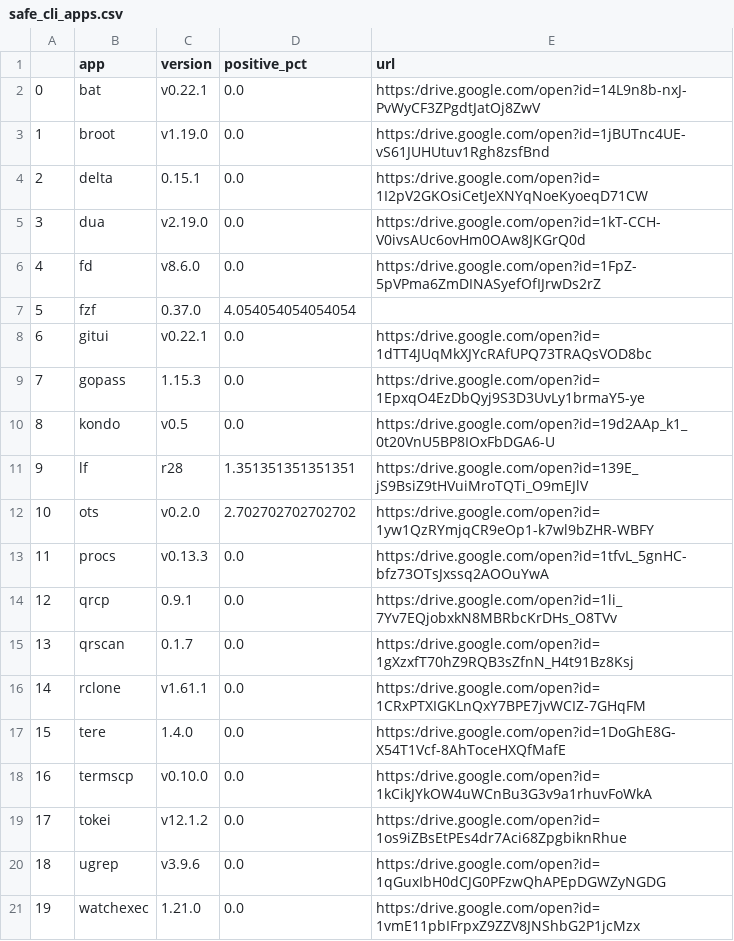
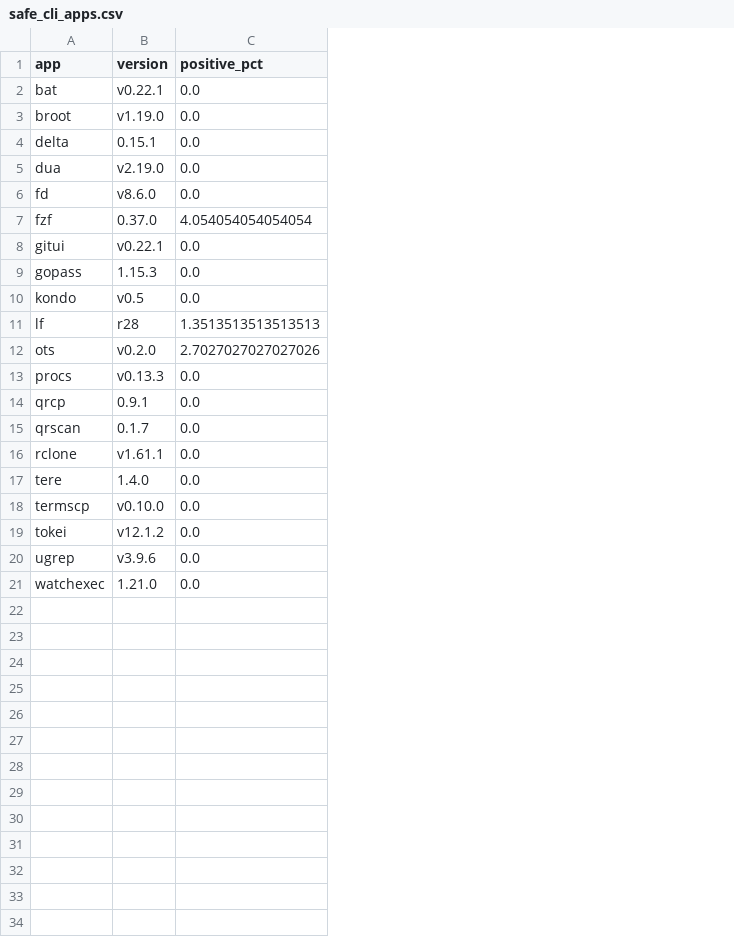
Before and after one commit to thisismygitrepo/machineconfig, a CSV file: src/machineconfig/profile/records/windows/safe_cli_apps.csv, drawn as a sheet; removed rows and columns are numbered as before the commit, all else as after; the diff names each change by its address in the sheet, - before the commit and + after, or states it on an @@ line.

Commit message:
finished safe apps for windows

```diff
--- a/src/machineconfig/profile/records/windows/safe_cli_apps.csv
+++ b/src/machineconfig/profile/records/windows/safe_cli_apps.csv
-column A, rows 2-21: 0 | 1 | 2 | 3 | 4 | 5 | 6 | 7 | 8 | 9 | 10 | 11 | 12 | 13 | 14 | 15 | 16 | 17 | 18 | 19
-column E (url), rows 2-21: https:/drive.google.com/open?id=14L9n8b-nxJ-PvWyCF3ZPgdtJatOj8ZwV | https:/drive.google.com/open?id=1jBUTnc4UE-vS61JUHUtuv1Rgh8zsfBnd | https:/drive.google.com/open?id=1I2pV2GKOsiCetJeXNYqNoeKyoeqD71CW | https:/drive.google.com/open?id=1kT-CCH-V0ivsAUc6ovHm0OAw8JKGrQ0d | https:/drive.google.com/open?id=1FpZ-5pVPma6ZmDINASyefOfIJrwDs2rZ |  | https:/drive.google.com/open?id=1dTT4JUqMkXJYcRAfUPQ73TRAQsVOD8bc | https:/drive.google.com/open?id=1EpxqO4EzDbQyj9S3D3UvLy1brmaY5-ye | https:/drive.google.com/open?id=19d2AAp_k1_0t20VnU5BP8IOxFbDGA6-U | https:/drive.google.com/open?id=139E_jS9BsiZ9tHVuiMroTQTi_O9mEJlV | https:/drive.google.com/open?id=1yw1QzRYmjqCR9eOp1-k7wl9bZHR-WBFY | https:/drive.google.com/open?id=1tfvL_5gnHC-bfz73OTsJxssq2AOOuYwA | https:/drive.google.com/open?id=1li_7Yv7EQjobxkN8MBRbcKrDHs_O8TVv | https:/drive.google.com/open?id=1gXzxfT70hZ9RQB3sZfnN_H4t91Bz8Ksj | https:/drive.google.com/open?id=1CRxPTXIGKLnQxY7BPE7jvWCIZ-7GHqFM | https:/drive.google.com/open?id=1DoGhE8G-X54T1Vcf-8AhToceHXQfMafE | https:/drive.google.com/open?id=1kCikJYkOW4uWCnBu3G3v9a1rhuvFoWkA | https:/drive.google.com/open?id=1os9iZBsEtPEs4dr7Aci68ZpgbiknRhue | https:/drive.google.com/open?id=1qGuxIbH0dCJG0PFzwQhAPEpDGWZyNGDG | https:/drive.google.com/open?id=1vmE11pbIFrpxZ9ZZV8JNShbG2P1jcMzx
-C11 (positive_pct): 1.351351351351351
+C11 (positive_pct): 1.3513513513513513
-C12 (positive_pct): 2.702702702702702
+C12 (positive_pct): 2.7027027027027026
```
Also changed, not shown: 5 other files.
